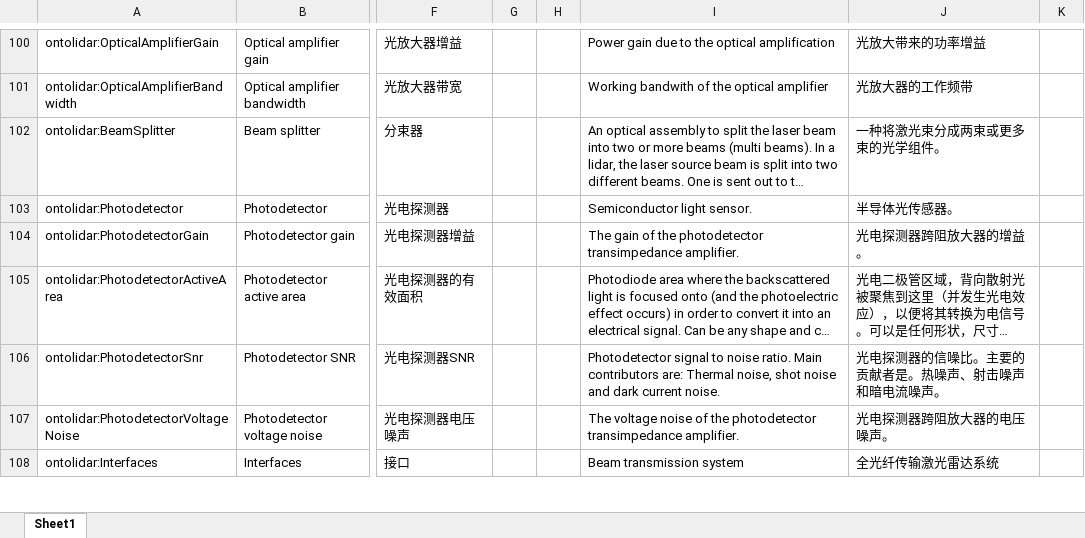
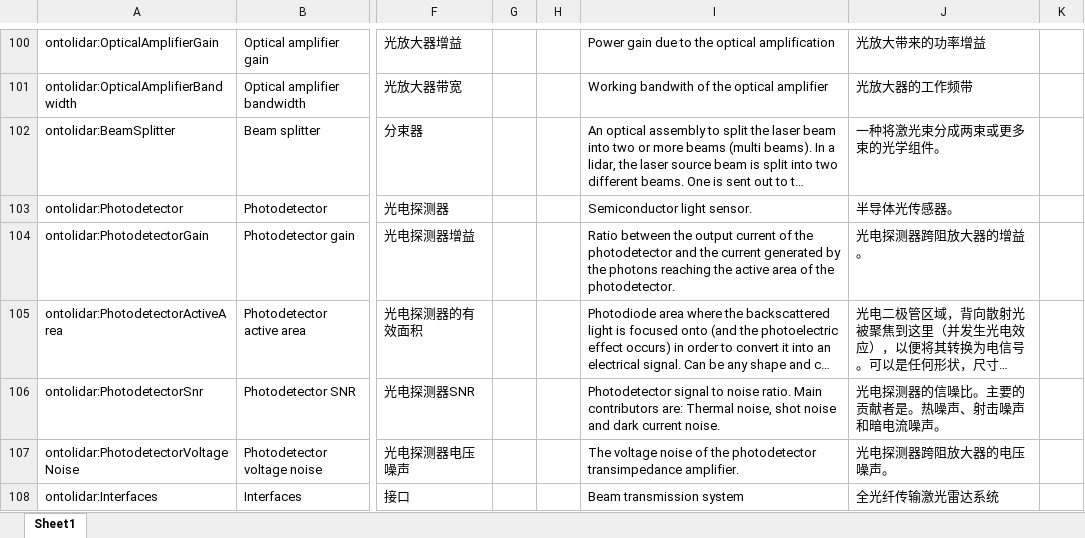
Before and after one commit to IEA-Wind-Task-32/wind-lidar-ontology, an Excel workbook: ontology.xlsx, sheet Sheet1, drawn as a sheet; only a part is shown, gaps mark what is left out; long unchanged cells end in …; values as stored, in another font and other column widths than the file's, no borders; the diff covers the shown part only; the diff names each change by its address in the sheet, - before the commit and + after, or states it on an @@ line.

```diff
--- a/ontology.xlsx (sheet Sheet1)
+++ b/ontology.xlsx (sheet Sheet1)
-I104: The gain of the photodetector transimpedance amplifier.
+I104: Ratio between the output current of the photodetector and the current generated by the photons reaching the active area of the photodetector.
```
Also changed, not shown: 2 removed rows and 13 edited cells elsewhere in this sheet, 4 other files.
